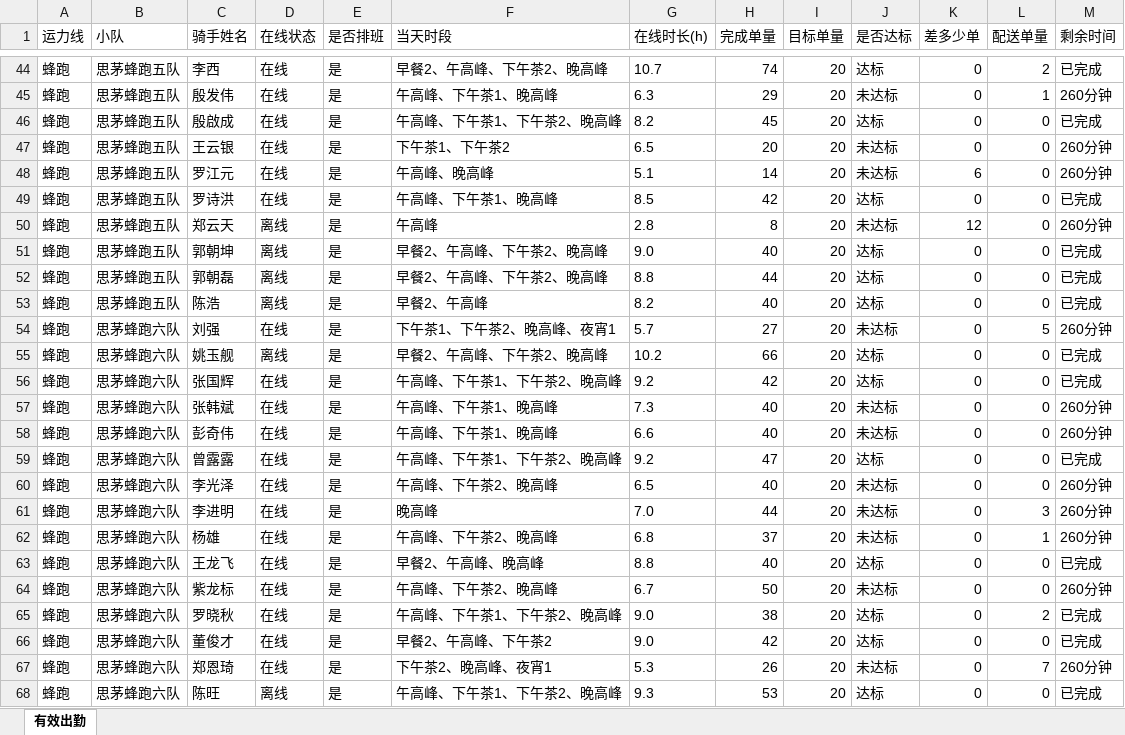
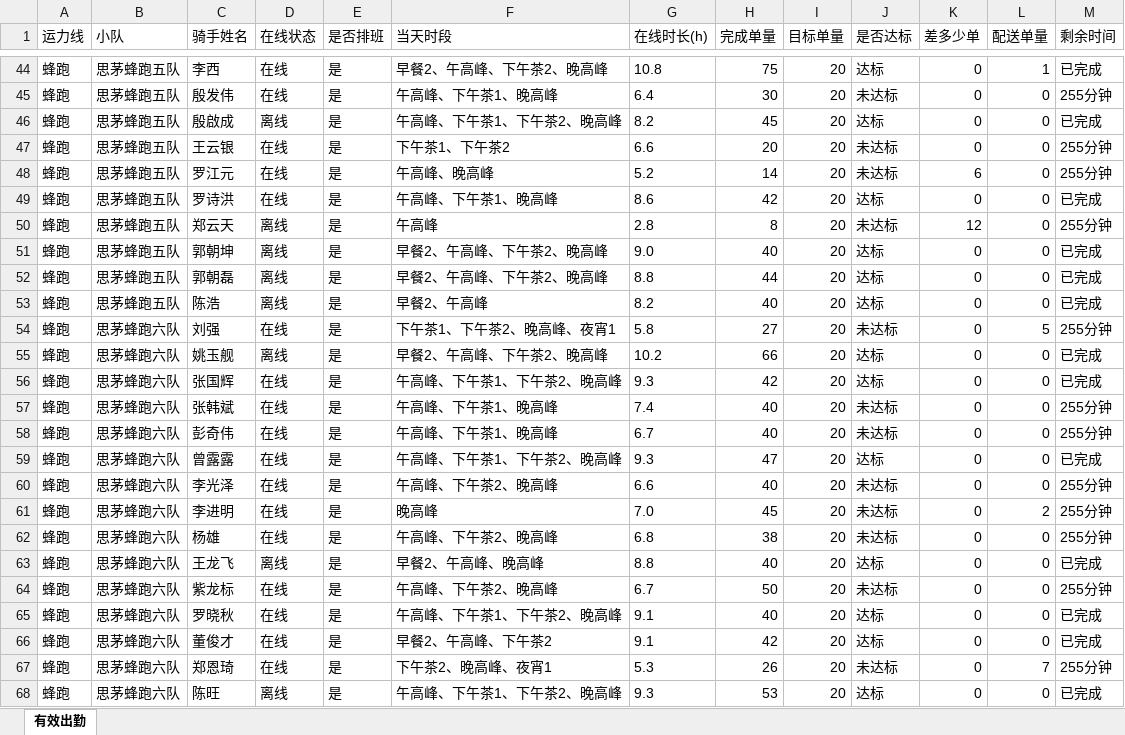
Before and after one commit to 424584635-png/dzt-dashboard, an Excel workbook: public/attendance_latest.xlsx, sheet 有效出勤, drawn as a sheet; only a part is shown, gaps mark what is left out; values as stored, in another font and other column widths than the file's, no borders; the diff covers the shown part only; the diff names each change by its address in the sheet, - before the commit and + after, or states it on an @@ line.

```diff
--- a/public/attendance_latest.xlsx (sheet 有效出勤)
+++ b/public/attendance_latest.xlsx (sheet 有效出勤)
-G44 (在线时长(h)): 10.7
+G44 (在线时长(h)): 10.8
-H44 (完成单量): 74
+H44 (完成单量): 75
-L44 (配送单量): 2
+L44 (配送单量): 1
-G45 (在线时长(h)): 6.3
+G45 (在线时长(h)): 6.4
-H45 (完成单量): 29
+H45 (完成单量): 30
-L45 (配送单量): 1
+L45 (配送单量): 0
-M45 (剩余时间): 260分钟
+M45 (剩余时间): 255分钟
-D46 (在线状态): 在线
+D46 (在线状态): 离线
-G47 (在线时长(h)): 6.5
+G47 (在线时长(h)): 6.6
-M47:M48 (剩余时间): 260分钟
+M47:M48 (剩余时间): 255分钟
-G48 (在线时长(h)): 5.1
+G48 (在线时长(h)): 5.2
-G49 (在线时长(h)): 8.5
+G49 (在线时长(h)): 8.6
-M50 (剩余时间): 260分钟
+M50 (剩余时间): 255分钟
-G54 (在线时长(h)): 5.7
+G54 (在线时长(h)): 5.8
-M54 (剩余时间): 260分钟
+M54 (剩余时间): 255分钟
-G56 (在线时长(h)): 9.2
+G56 (在线时长(h)): 9.3
-G57 (在线时长(h)): 7.3
+G57 (在线时长(h)): 7.4
-M57:M58 (剩余时间): 260分钟
+M57:M58 (剩余时间): 255分钟
-G58 (在线时长(h)): 6.6
+G58 (在线时长(h)): 6.7
-G59 (在线时长(h)): 9.2
+G59 (在线时长(h)): 9.3
-G60 (在线时长(h)): 6.5
+G60 (在线时长(h)): 6.6
-M60:M62 (剩余时间): 260分钟
+M60:M62 (剩余时间): 255分钟
-H61 (完成单量): 44
+H61 (完成单量): 45
-L61 (配送单量): 3
+L61 (配送单量): 2
-H62 (完成单量): 37
+H62 (完成单量): 38
-L62 (配送单量): 1
+L62 (配送单量): 0
-D63 (在线状态): 在线
+D63 (在线状态): 离线
-M64 (剩余时间): 260分钟
+M64 (剩余时间): 255分钟
-G65:G66 (在线时长(h)): 9.0
+G65:G66 (在线时长(h)): 9.1
-H65 (完成单量): 38
+H65 (完成单量): 40
-L65 (配送单量): 2
+L65 (配送单量): 0
-M67 (剩余时间): 260分钟
+M67 (剩余时间): 255分钟
```
Also changed, not shown: 309 edited cells elsewhere in this sheet, 7 other files.
